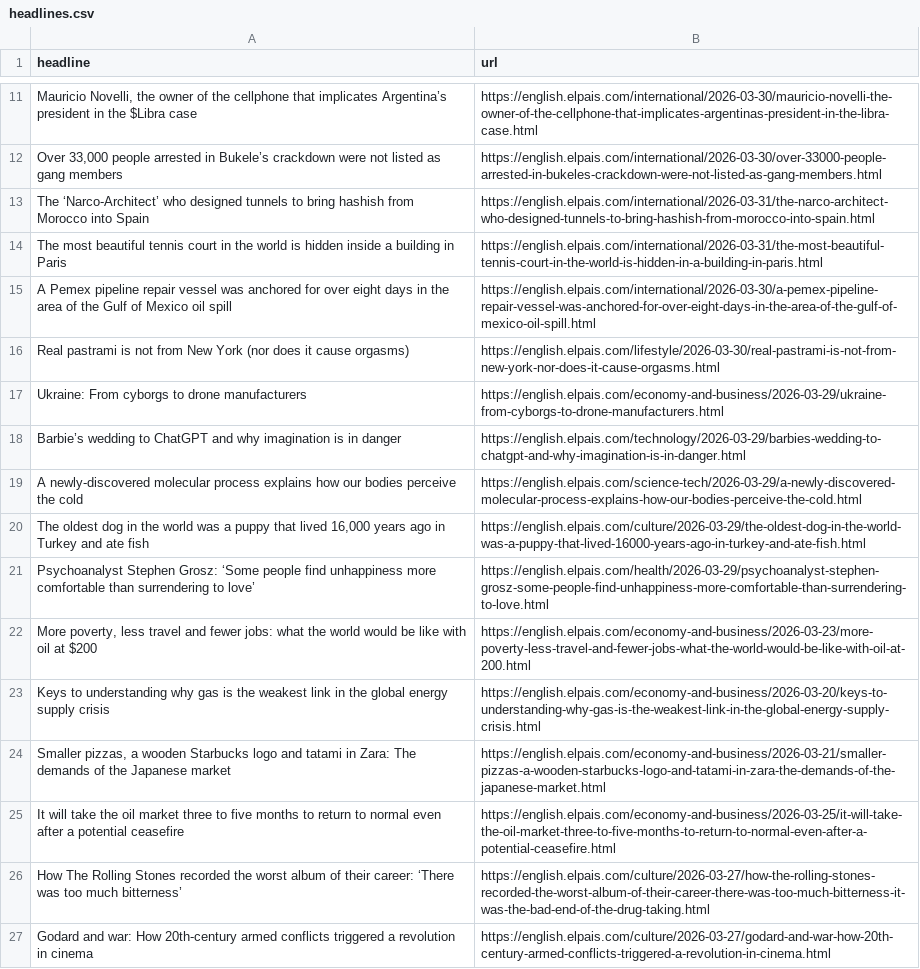
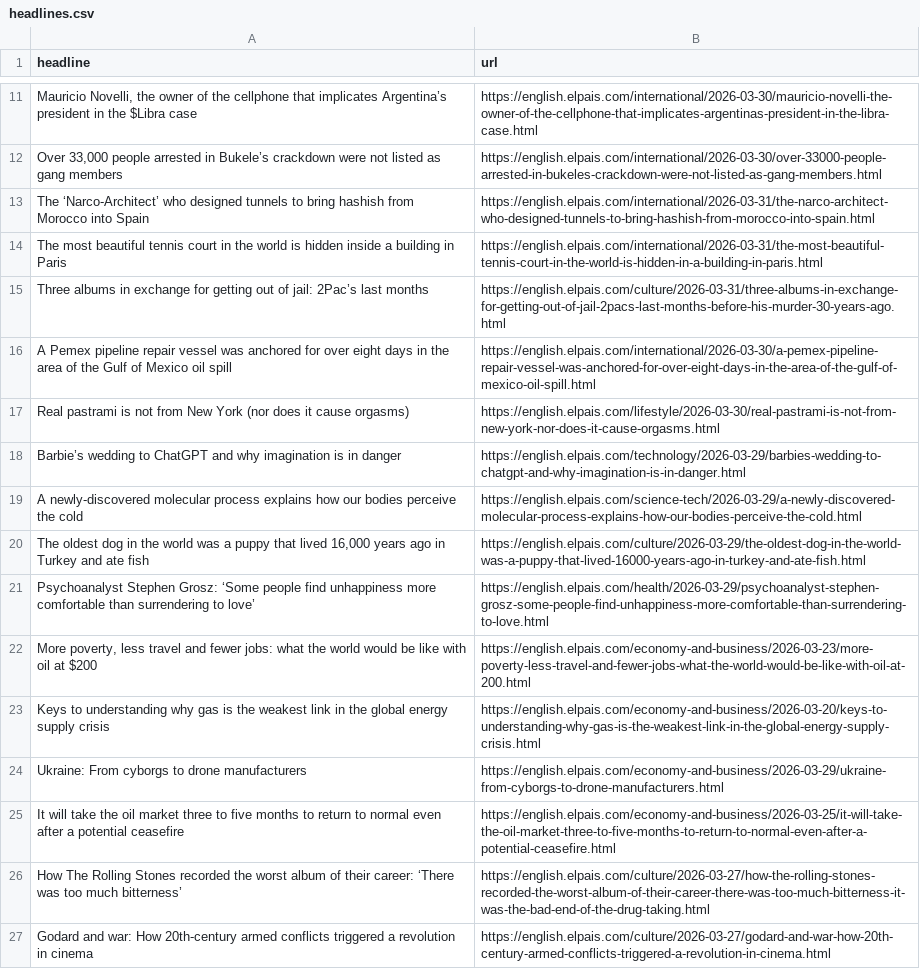
Before and after one commit to dimitriselaf/el-pais-autoscraper, a CSV file: headlines.csv, drawn as a sheet; only a part is shown, gaps mark what is left out; removed rows and columns are numbered as before the commit, all else as after; the diff names each change by its address in the sheet, - before the commit and + after, or states it on an @@ line.

```diff
--- a/headlines.csv
+++ b/headlines.csv
+row 15: Three albums in exchange for getting out of jail: 2Pac’s last months | https://english.elpais.com/culture/2026-03-31/three-albums-in-exchange-for-getting-out-of-jail-2pacs-last-months-before-his-murder-30-years-ago.html
-row 24: Smaller pizzas, a wooden Starbucks logo and tatami in Zara: The demands of the Japanese market | https://english.elpais.com/economy-and-business/2026-03-21/smaller-pizzas-a-wooden-starbucks-logo-and-tatami-in-zara-the-demands-of-the-japanese-market.html
@@ row 17 moved to row 24: Ukraine: From cyborgs to drone manufactu… @@
```
